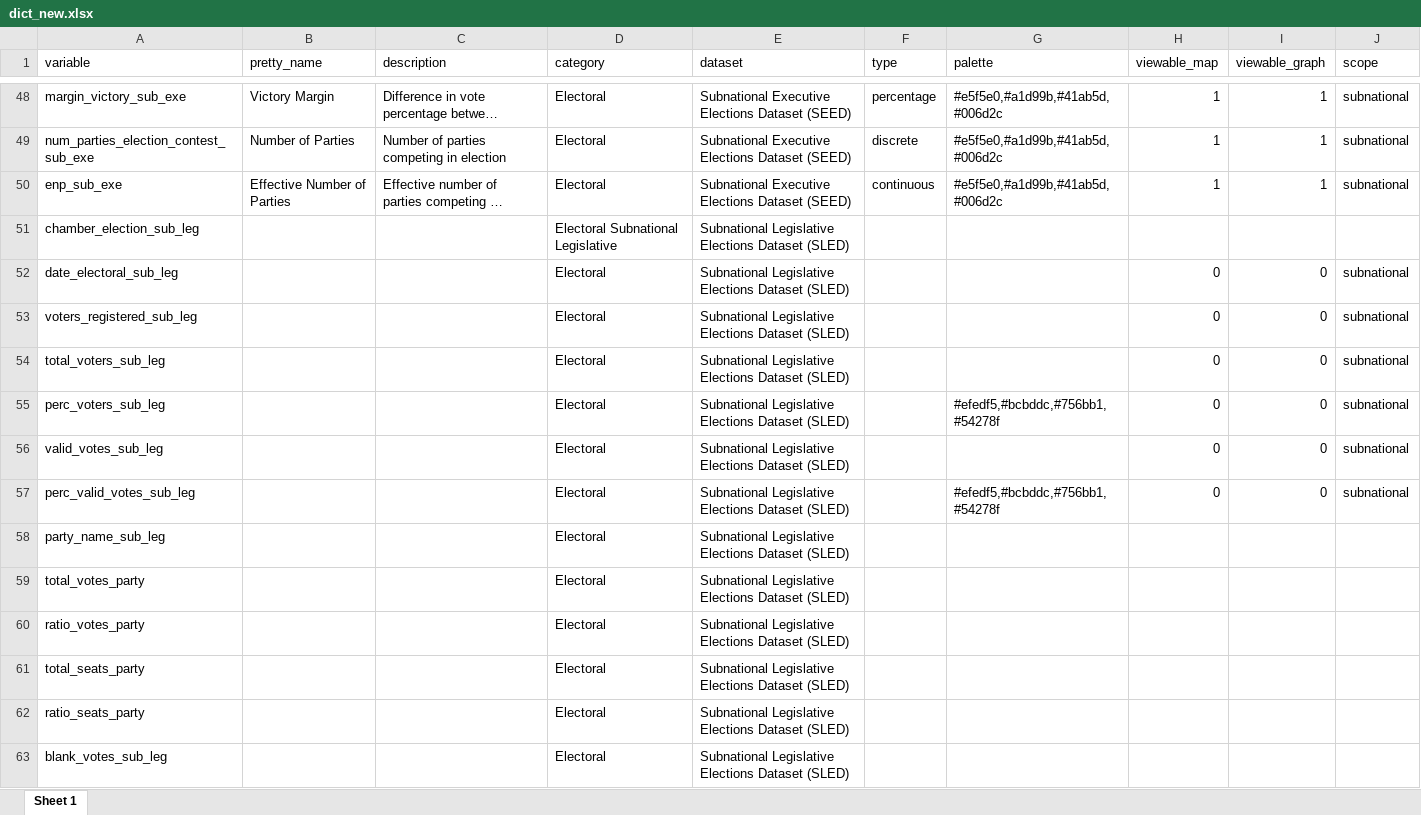
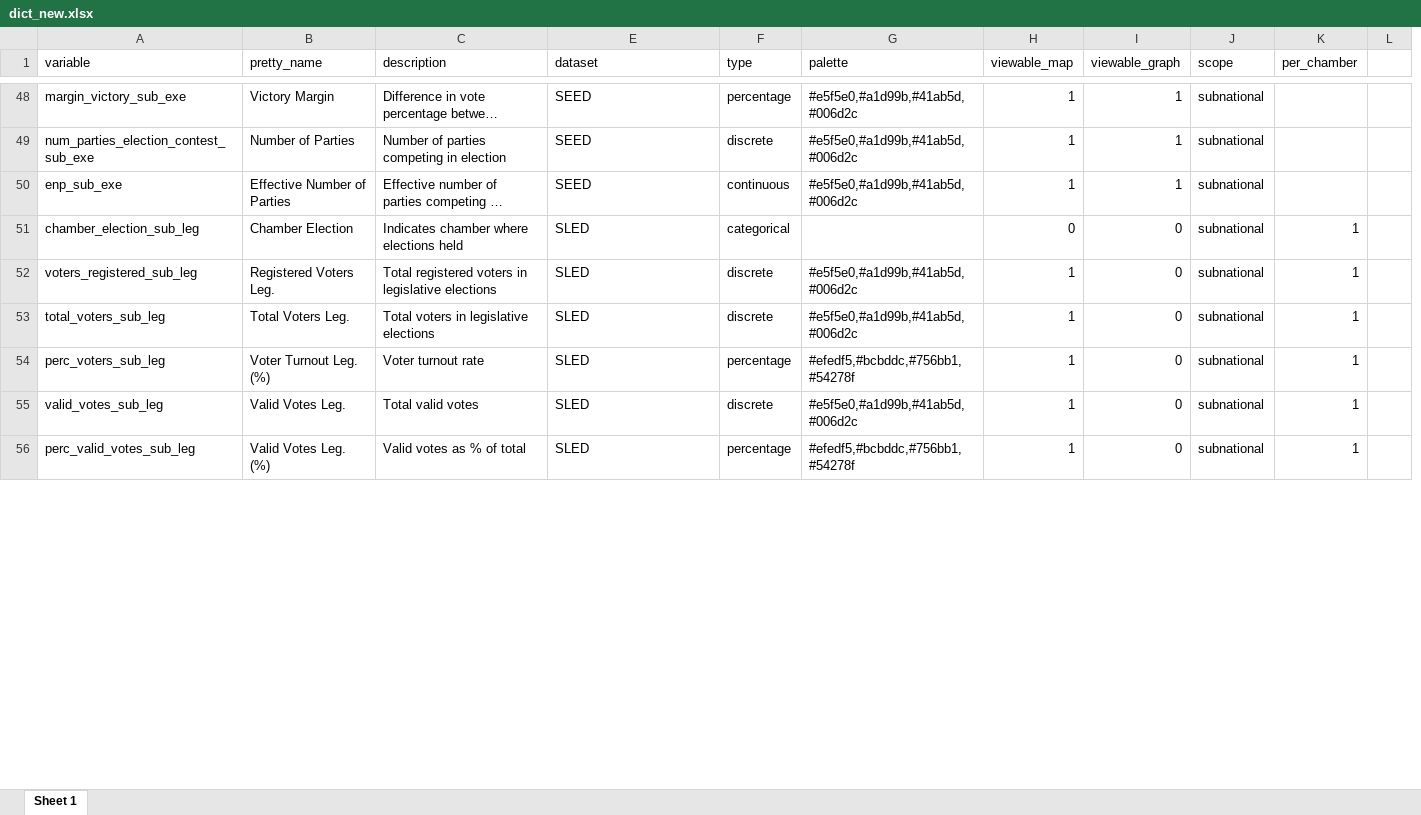
Before and after one commit to fsotoj/subnational_gov, an Excel workbook: data/dict_new.xlsx, sheet Sheet 1, drawn as a sheet; only a part is shown, gaps mark what is left out; long unchanged cells end in …; values as stored, in another font and other column widths than the file's, no borders; removed rows and columns are numbered as before the commit, all else as after; the diff covers the shown part only; the diff names each change by its address in the sheet, - before the commit and + after, or states it on an @@ line.

```diff
--- a/data/dict_new.xlsx (sheet Sheet 1)
+++ b/data/dict_new.xlsx (sheet Sheet 1)
@@ column D (category) hidden, rows 48-51: Electoral | Electoral | Electoral | Electoral Subnational Legislative; rows 53-57: all Electoral @@
+column K (per_chamber), rows 51-56: all 1
+column L, empty
-E48:E50 (dataset): Subnational Executive Elections Dataset (SEED)
+E48:E50 (dataset): SEED
-B51 (pretty_name): (empty)
+B51 (pretty_name): Chamber Election
-C51 (description): (empty)
+C51 (description): Indicates chamber where elections held
-E51 (dataset): Subnational Legislative Elections Dataset (SLED)
+E51 (dataset): SLED
-F51 (type): (empty)
+F51 (type): categorical
-H51 (viewable_map): (empty)
+H51 (viewable_map): 0
-I51 (viewable_graph): (empty)
+I51 (viewable_graph): 0
-J51 (scope): (empty)
+J51 (scope): subnational
-row 52: date_electoral_sub_leg |  |  | Electoral | Subnational Legislative Elections Dataset (SLED) |  |  | 0 | 0 | subnational
-B52 (pretty_name): (empty)
+B52 (pretty_name): Registered Voters Leg.
-C52 (description): (empty)
+C52 (description): Total registered voters in legislative elections
-E52:E56 (dataset): Subnational Legislative Elections Dataset (SLED)
+E52:E56 (dataset): SLED
-F52:F53 (type): (empty)
+F52:F53 (type): discrete
-G52:G53 (palette): (empty)
+G52:G53 (palette): #e5f5e0,#a1d99b,#41ab5d,#006d2c
-H52:H56 (viewable_map): 0
+H52:H56 (viewable_map): 1
-B53 (pretty_name): (empty)
+B53 (pretty_name): Total Voters Leg.
-C53 (description): (empty)
+C53 (description): Total voters in legislative elections
-B54 (pretty_name): (empty)
+B54 (pretty_name): Voter Turnout Leg. (%)
-C54 (description): (empty)
+C54 (description): Voter turnout rate
-F54 (type): (empty)
+F54 (type): percentage
-B55 (pretty_name): (empty)
+B55 (pretty_name): Valid Votes Leg.
-C55 (description): (empty)
+C55 (description): Total valid votes
-F55 (type): (empty)
+F55 (type): discrete
-G55 (palette): (empty)
+G55 (palette): #e5f5e0,#a1d99b,#41ab5d,#006d2c
-B56 (pretty_name): (empty)
+B56 (pretty_name): Valid Votes Leg. (%)
-C56 (description): (empty)
+C56 (description): Valid votes as % of total
-F56 (type): (empty)
+F56 (type): percentage
-row 58: party_name_sub_leg |  |  | Electoral | Subnational Legislative Elections Dataset (SLED)
-row 59: total_votes_party |  |  | Electoral | Subnational Legislative Elections Dataset (SLED)
-row 60: ratio_votes_party |  |  | Electoral | Subnational Legislative Elections Dataset (SLED)
-row 61: total_seats_party |  |  | Electoral | Subnational Legislative Elections Dataset (SLED)
-row 62: ratio_seats_party |  |  | Electoral | Subnational Legislative Elections Dataset (SLED)
-row 63: blank_votes_sub_leg |  |  | Electoral | Subnational Legislative Elections Dataset (SLED)
```
Also changed, not shown: 1 added row, 35 removed rows, 95 edited cells and cell formats elsewhere in this sheet, hidden cells, 8 other files.
